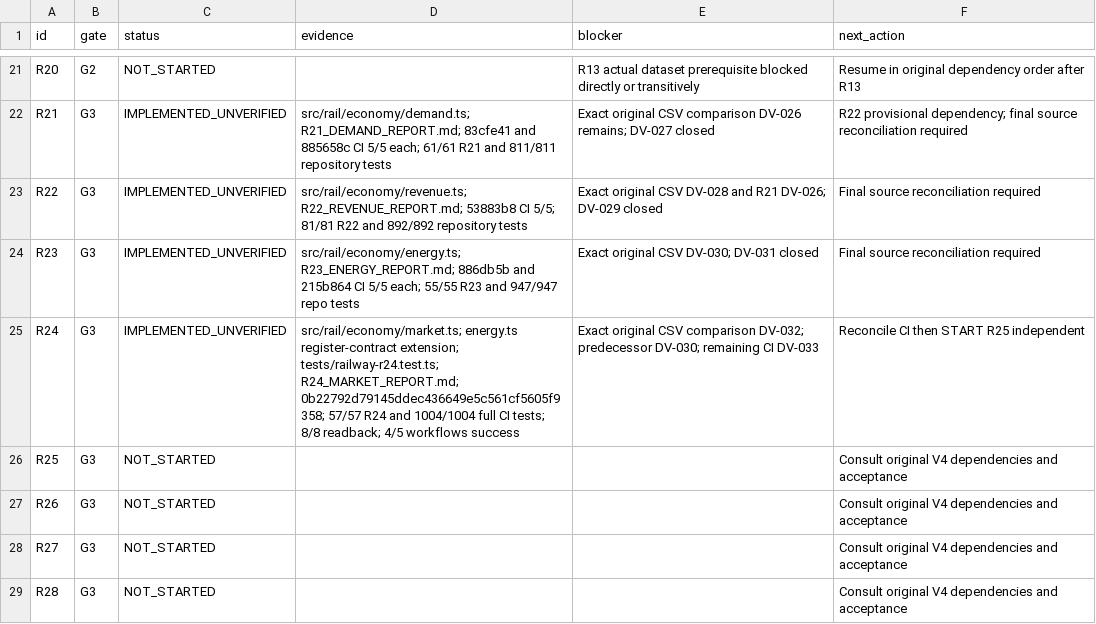
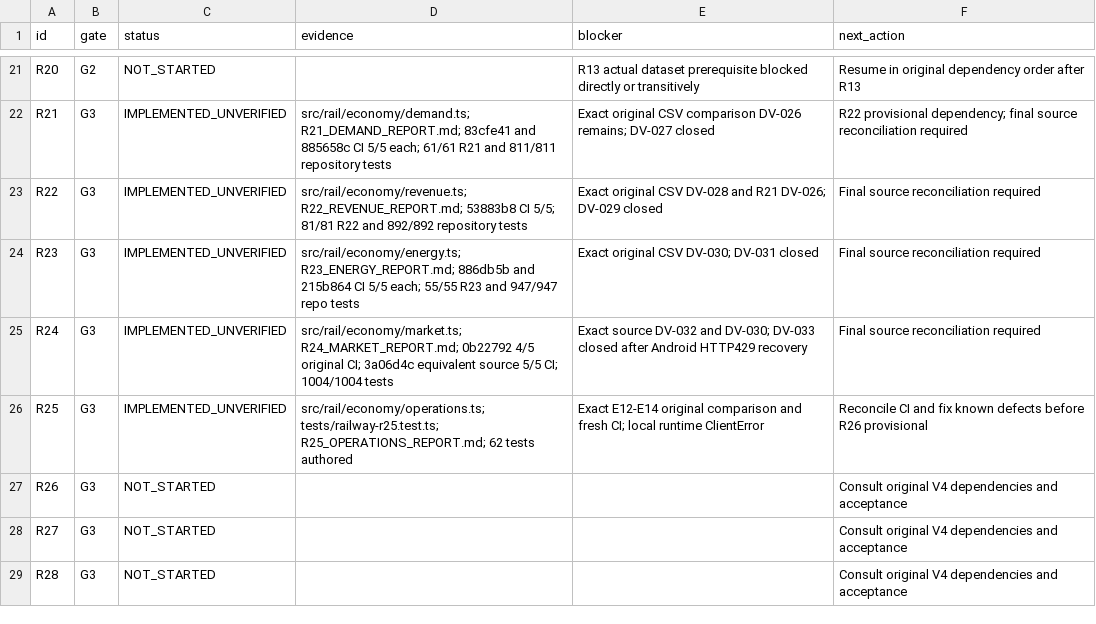
Before and after one commit to S2zxx0zxx/Railway-Ceo-, a CSV file: docs/railway/EXECUTION_LEDGER.csv, drawn as a sheet; only a part is shown, gaps mark what is left out.

```diff
--- a/docs/railway/EXECUTION_LEDGER.csv
+++ b/docs/railway/EXECUTION_LEDGER.csv
@@ -24,4 +24,4 @@ R22,G3,IMPLEMENTED_UNVERIFIED,src/rail/economy/revenue.ts; R22_REVENUE_REPORT.md
 R23,G3,IMPLEMENTED_UNVERIFIED,src/rail/economy/energy.ts; R23_ENERGY_REPORT.md; 886db5b and 215b864 CI 5/5 each; 55/55 R23 and 947/947 repo tests,Exact original CSV DV-030; DV-031 closed,Final source reconciliation required
-R24,G3,IMPLEMENTED_UNVERIFIED,src/rail/economy/market.ts; energy.ts register-contract extension; tests/railway-r24.test.ts; R24_MARKET_REPORT.md; 0b22792d79145ddec436649e5c561cf5605f9358; 57/57 R24 and 1004/1004 full CI tests; 8/8 readback; 4/5 workflows success,Exact original CSV comparison DV-032; predecessor DV-030; remaining CI DV-033,Reconcile CI then START R25 independent
-R25,G3,NOT_STARTED,,,Consult original V4 dependencies and acceptance
+R24,G3,IMPLEMENTED_UNVERIFIED,src/rail/economy/market.ts; R24_MARKET_REPORT.md; 0b22792 4/5 original CI; 3a06d4c equivalent source 5/5 CI; 1004/1004 tests,Exact source DV-032 and DV-030; DV-033 closed after Android HTTP429 recovery,Final source reconciliation required
+R25,G3,IMPLEMENTED_UNVERIFIED,src/rail/economy/operations.ts; tests/railway-r25.test.ts; R25_OPERATIONS_REPORT.md; 62 tests authored,Exact E12-E14 original comparison and fresh CI; local runtime ClientError,Reconcile CI and fix known defects before R26 provisional
 R26,G3,NOT_STARTED,,,Consult original V4 dependencies and acceptance
```
Also changed, not shown: docs/railway/DEFERRED_VERIFICATION.csv, 5 other files.
